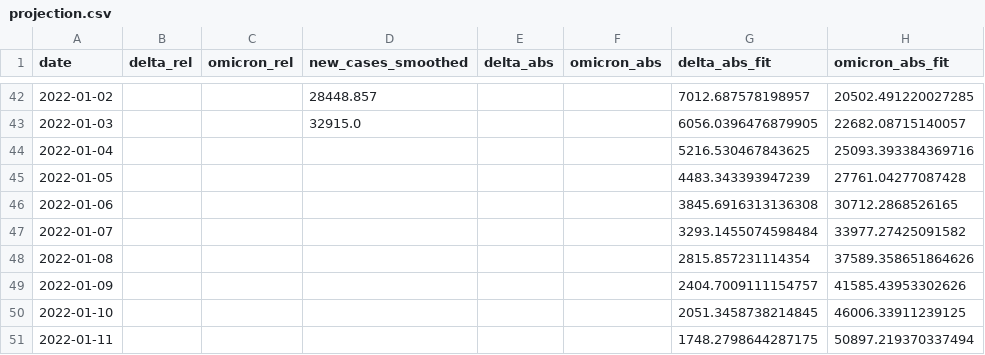
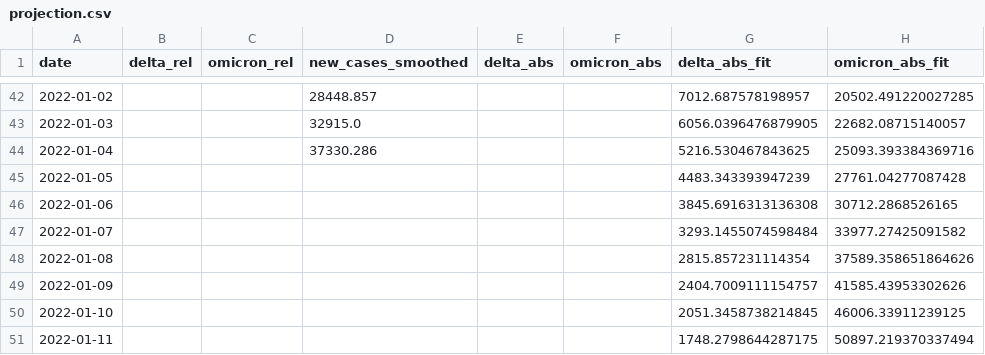
Before and after one commit to erikjs14/next-variants, a CSV file: data/projection.csv, drawn as a sheet; only a part is shown, gaps mark what is left out; the diff names each change by its address in the sheet, - before the commit and + after, or states it on an @@ line.

```diff
--- a/data/projection.csv
+++ b/data/projection.csv
-D44 (new_cases_smoothed): (empty)
+D44 (new_cases_smoothed): 37330.286
```
Also changed, not shown: 1 other file.
